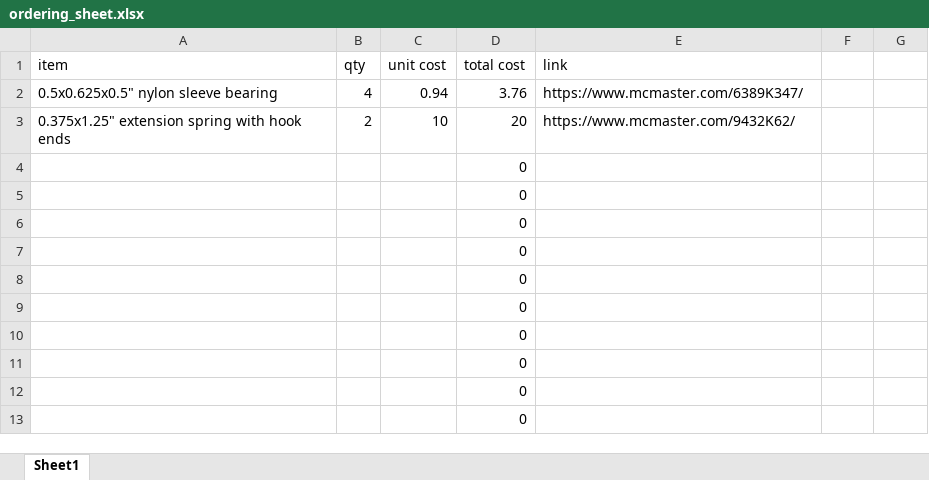
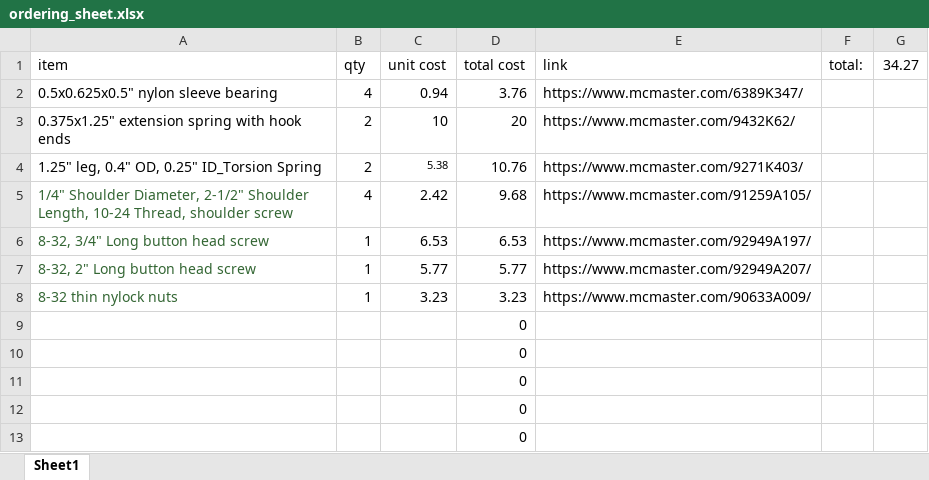
Before and after one commit to badinkajink/mece4611, an Excel workbook: ordering_sheet.xlsx, sheet Sheet1, drawn as a sheet; values as stored, in another font and other column widths than the file's, no borders; removed rows and columns are numbered as before the commit, all else as after; the diff names each change by its address in the sheet, - before the commit and + after, or states it on an @@ line.

Commit message:
update ordering sheet and add stl files

```diff
--- a/ordering_sheet.xlsx (sheet Sheet1)
+++ b/ordering_sheet.xlsx (sheet Sheet1)
-F1: (empty)
+F1: total:
-G1: (empty)
+G1: 34.27
-row 4:  |  |  | 0
-row 5:  |  |  | 0
-row 6:  |  |  | 0
-row 7:  |  |  | 0
-row 8:  |  |  | 0
+row 4: 1.25" leg, 0.4" OD, 0.25" ID_Torsion Spring | 2 | 5.38 | 10.76 | https://www.mcmaster.com/9271K403/
+row 5: 1/4" Shoulder Diameter, 2-1/2" Shoulder Length, 10-24 Thread, shoulder screw | 4 | 2.42 | 9.68 | https://www.mcmaster.com/91259A105/
+row 6: 8-32, 3/4" Long button head screw | 1 | 6.53 | 6.53 | https://www.mcmaster.com/92949A197/
+row 7: 8-32, 2" Long button head screw | 1 | 5.77 | 5.77 | https://www.mcmaster.com/92949A207/
+row 8: 8-32 thin nylock nuts | 1 | 3.23 | 3.23 | https://www.mcmaster.com/90633A009/
```
Also changed, not shown: 10 other files.
